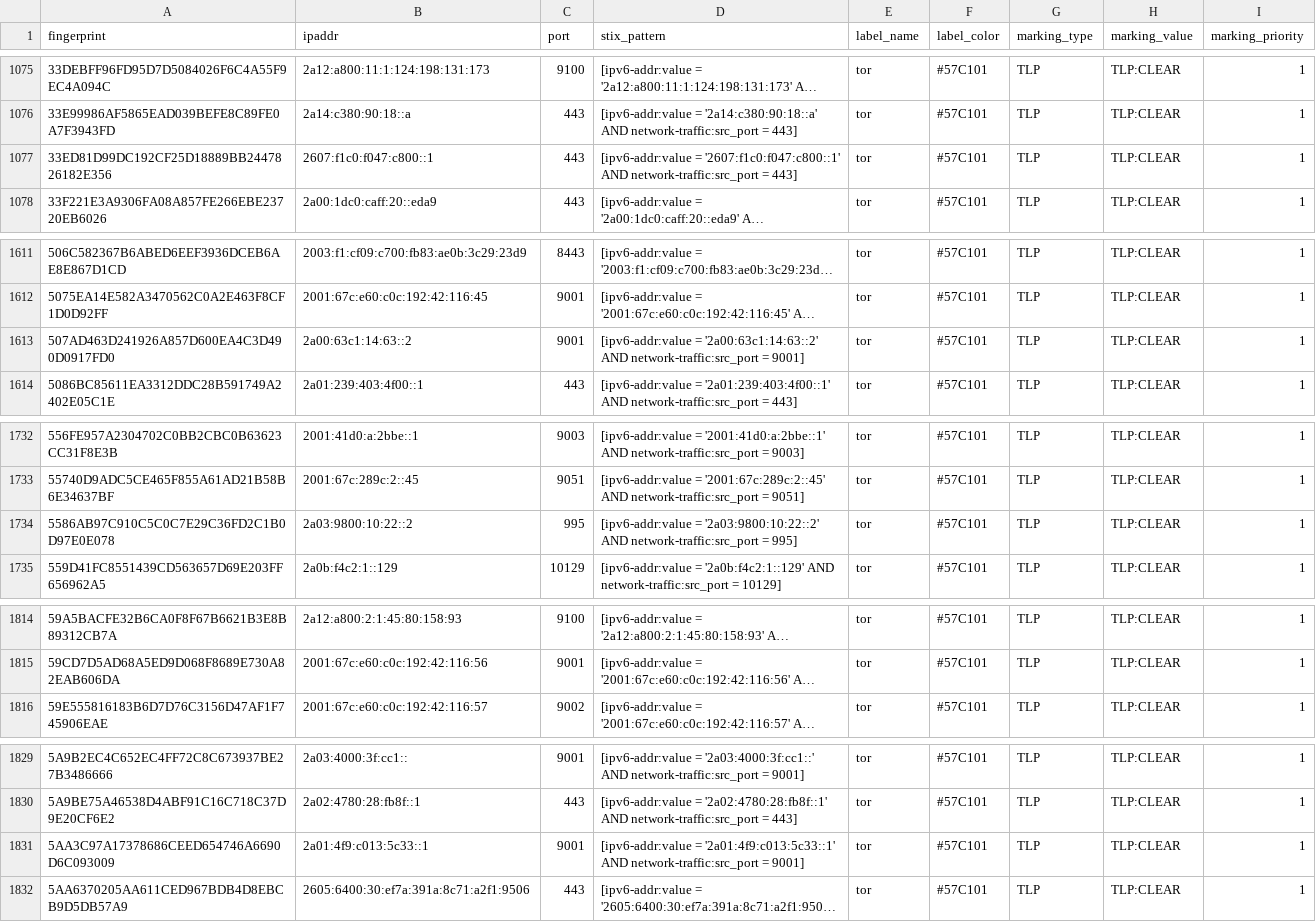
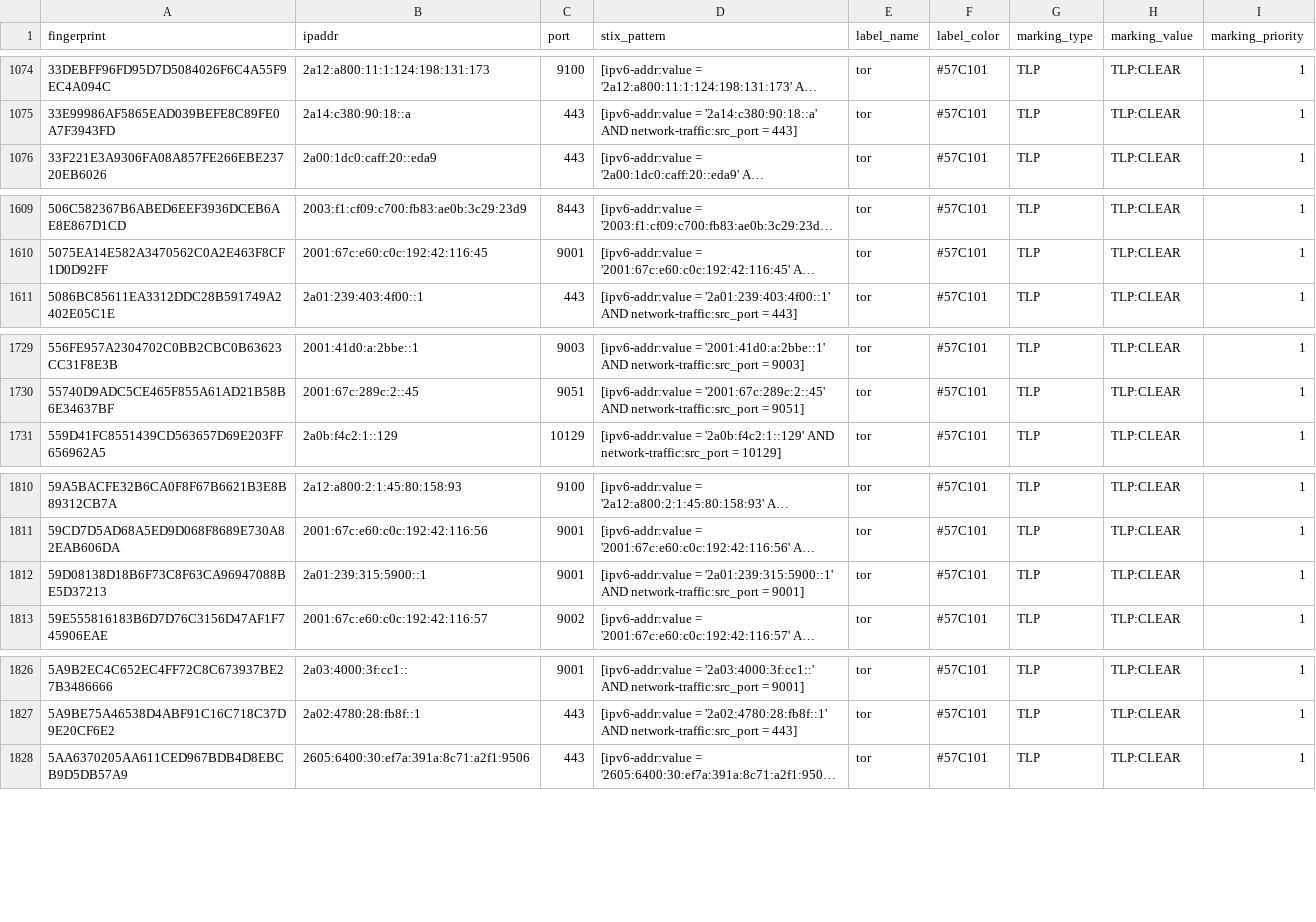
Before and after one commit to DreadFog/tor_csv_feed_opencti, a CSV file: latest.all_v6.csv, drawn as a sheet; only a part is shown, gaps mark what is left out; long unchanged cells end in …; removed rows and columns are numbered as before the commit, all else as after; the diff covers the shown part only; the diff names each change by its address in the sheet, - before the commit and + after, or states it on an @@ line.

```diff
--- a/latest.all_v6.csv
+++ b/latest.all_v6.csv
-row 1077: 33ED81D99DC192CF25D18889BB2447826182E356 | 2607:f1c0:f047:c800::1 | 443 | [ipv6-addr:value = '2607:f1c0:f047:c800::1' AND network-traffic:src_port = 443] | tor | #57C101 | TLP | TLP:CLEAR | 1
-row 1613: 507AD463D241926A857D600EA4C3D490D0917FD0 | 2a00:63c1:14:63::2 | 9001 | [ipv6-addr:value = '2a00:63c1:14:63::2' AND network-traffic:src_port = 9001] | tor | #57C101 | TLP | TLP:CLEAR | 1
-row 1734: 5586AB97C910C5C0C7E29C36FD2C1B0D97E0E078 | 2a03:9800:10:22::2 | 995 | [ipv6-addr:value = '2a03:9800:10:22::2' AND network-traffic:src_port = 995] | tor | #57C101 | TLP | TLP:CLEAR | 1
+row 1812: 59D08138D18B6F73C8F63CA96947088BE5D37213 | 2a01:239:315:5900::1 | 9001 | [ipv6-addr:value = '2a01:239:315:5900::1' AND network-traffic:src_port = 9001] | tor | #57C101 | TLP | TLP:CLEAR | 1
-row 1831: 5AA3C97A17378686CEED654746A6690D6C093009 | 2a01:4f9:c013:5c33::1 | 9001 | [ipv6-addr:value = '2a01:4f9:c013:5c33::1' AND network-traffic:src_port = 9001] | tor | #57C101 | TLP | TLP:CLEAR | 1
```
Also changed, not shown: 10 added rows, 6 removed rows and 6 edited cells elsewhere in this file, latest.exits_v4.csv, latest.exits_v6.csv, 3 other files.
